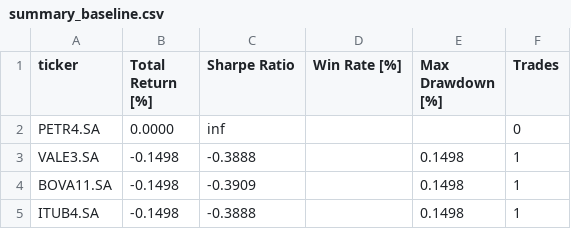
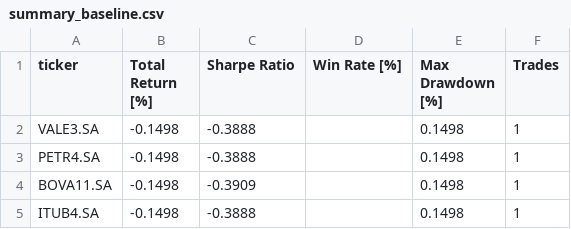
Before and after one commit to davidsczanotti/teste-previsao1, a CSV file: reports/summary_baseline.csv, drawn as a sheet; removed rows and columns are numbered as before the commit, all else as after; the diff names each change by its address in the sheet, - before the commit and + after, or states it on an @@ line.

```diff
--- a/reports/summary_baseline.csv
+++ b/reports/summary_baseline.csv
-row 2: PETR4.SA | 0.0000 | inf |  |  | 0
+row 3: PETR4.SA | -0.1498 | -0.3888 |  | 0.1498 | 1
```
Also changed, not shown: 6 other files.
